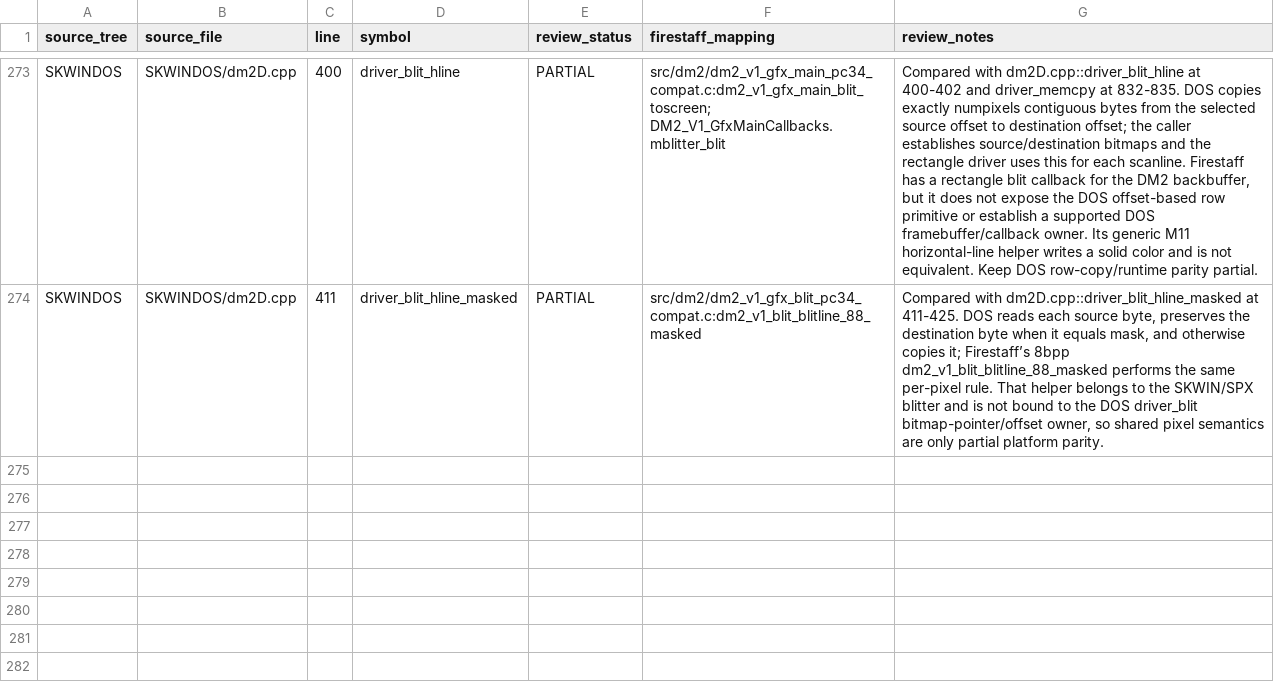
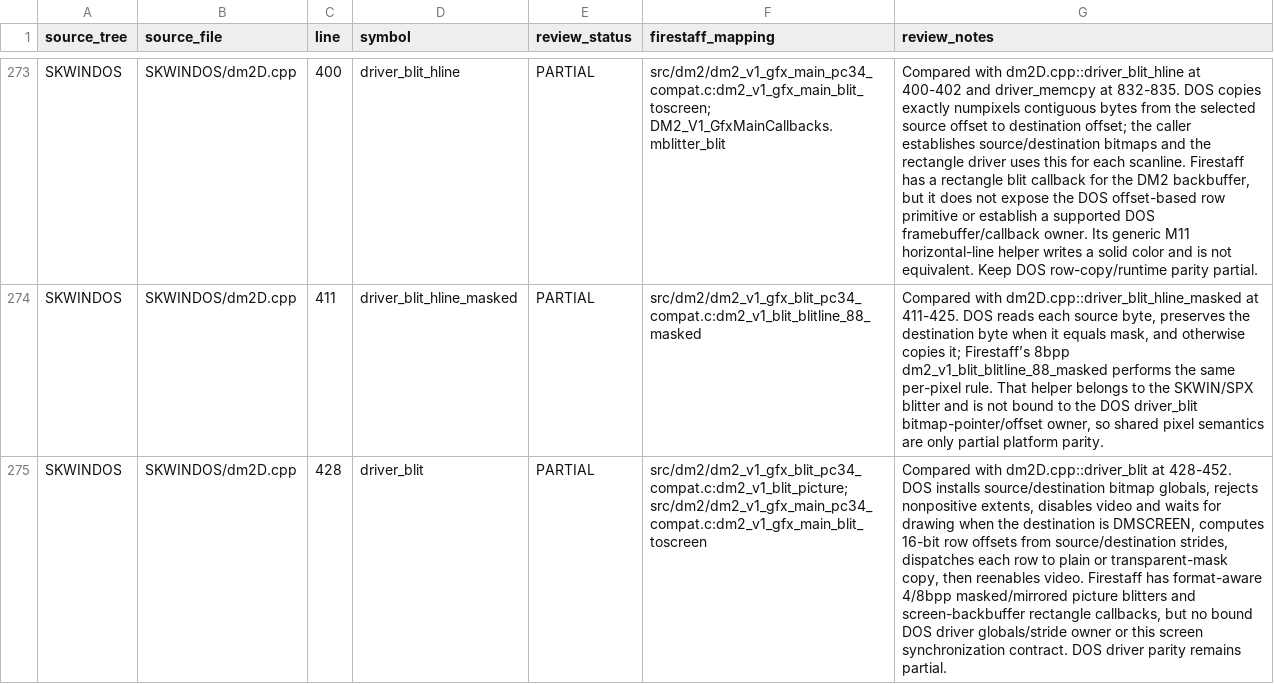
Before and after one commit to yeager/firestaff, a TSV file: docs/reference/audits/SKPROJECT_DM2_ACTIVE_SOURCE_REVIEW.tsv, drawn as a sheet; only a part is shown, gaps mark what is left out; the diff names each change by its address in the sheet, - before the commit and + after, or states it on an @@ line.

Commit message:
docs(dm2): audit DOS rectangle blit

```diff
--- a/docs/reference/audits/SKPROJECT_DM2_ACTIVE_SOURCE_REVIEW.tsv
+++ b/docs/reference/audits/SKPROJECT_DM2_ACTIVE_SOURCE_REVIEW.tsv
+row 275: SKWINDOS | SKWINDOS/dm2D.cpp | 428 | driver_blit | PARTIAL | src/dm2/dm2_v1_gfx_blit_pc34_compat.c:dm2_v1_blit_picture; src/dm2/dm2_v1_gfx_main_pc34_compat.c:dm2_v1_gfx_main_blit_toscreen | Compared with dm2D.cpp::driver_blit at 428-452. DOS installs source/destination bitmap globals, rejects nonpositive extents, disables video and waits for drawing when the destination is DMSCREEN, computes 16-bit row offsets from source/destination strides, dispatches each row to plain or transparent-mask copy, then reenables video. Firestaff has format-aware 4/8bpp masked/mirrored picture blitters and screen-backbuffer rectangle callbacks, but no bound DOS driver globals/stride owner or this screen synchronization contract. DOS driver parity remains partial.
```
Also changed, not shown: docs/reference/audits/SKPROJECT_DM2_ACTIVE_SOURCE_INVENTORY.tsv, 2 other files.
